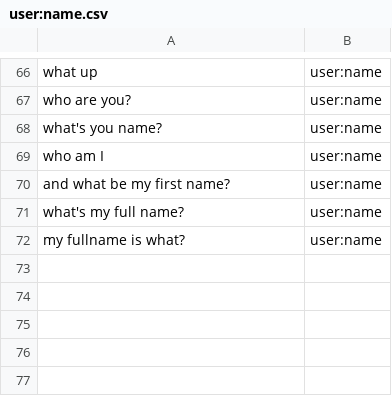
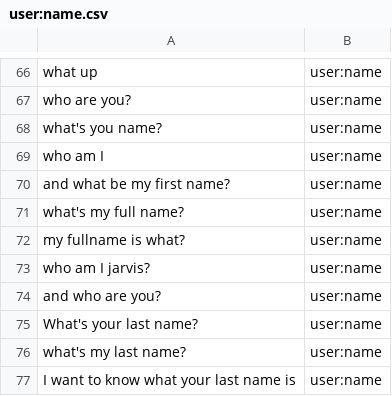
Before and after one commit to whittlbc/jarvis, a CSV file: data/user:name.csv, drawn as a sheet; only a part is shown, gaps mark what is left out.

```diff
--- a/data/user:name.csv
+++ b/data/user:name.csv
@@ -72 +72,6 @@ what's my full name?|user:name
 my fullname is what?|user:name
+who am I jarvis?|user:name
+and who are you?|user:name
+What's your last name?|user:name
+what's my last name?|user:name
+I want to know what your last name is|user:name
```
Also changed, not shown: data/core:greeting.csv, data/utils:weather.csv, 3 other files.
